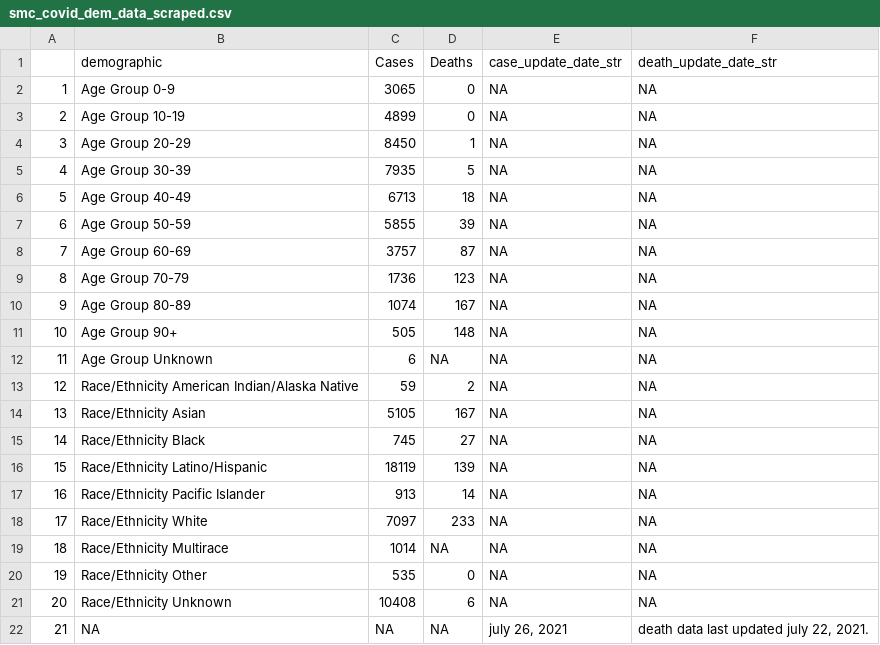
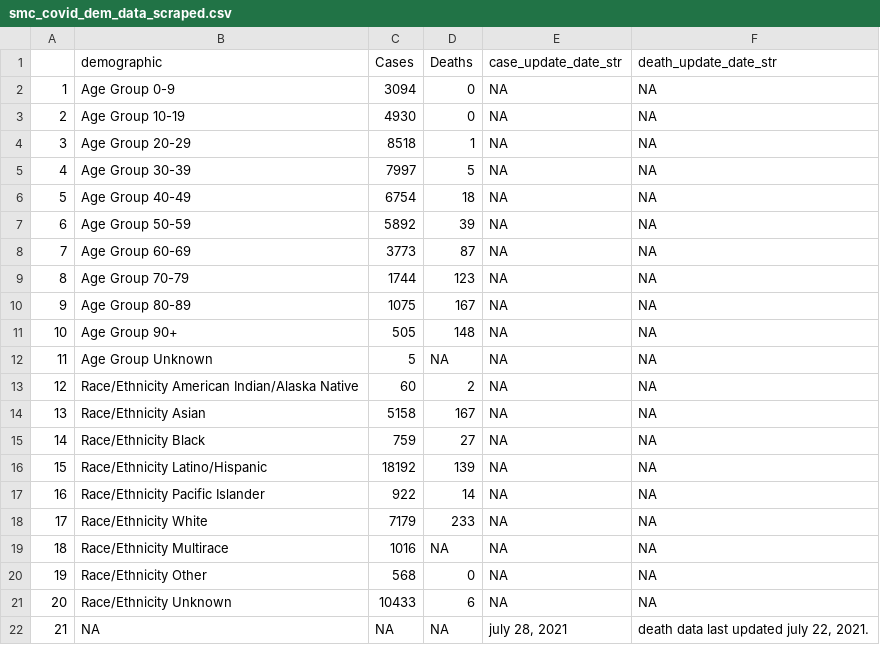
Before and after one commit to stanfordfuturebay/stanfordfuturebay.github.io, a CSV file: covid19/smc_covid_dem_data_scraped.csv, drawn as a sheet.

```diff
--- a/covid19/smc_covid_dem_data_scraped.csv
+++ b/covid19/smc_covid_dem_data_scraped.csv
@@ -1,22 +1,22 @@
 "","demographic","Cases","Deaths","case_update_date_str","death_update_date_str"
-"1","Age Group 0-9","3065","0",NA,NA
-"2","Age Group 10-19","4899","0",NA,NA
-"3","Age Group 20-29","8450","1",NA,NA
-"4","Age Group 30-39","7935","5",NA,NA
-"5","Age Group 40-49","6713","18",NA,NA
-"6","Age Group 50-59","5855","39",NA,NA
-"7","Age Group 60-69","3757","87",NA,NA
-"8","Age Group 70-79","1736","123",NA,NA
-"9","Age Group 80-89","1074","167",NA,NA
+"1","Age Group 0-9","3094","0",NA,NA
+"2","Age Group 10-19","4930","0",NA,NA
+"3","Age Group 20-29","8518","1",NA,NA
+"4","Age Group 30-39","7997","5",NA,NA
+"5","Age Group 40-49","6754","18",NA,NA
+"6","Age Group 50-59","5892","39",NA,NA
+"7","Age Group 60-69","3773","87",NA,NA
+"8","Age Group 70-79","1744","123",NA,NA
+"9","Age Group 80-89","1075","167",NA,NA
 "10","Age Group 90+","505","148",NA,NA
-"11","Age Group Unknown","6",NA,NA,NA
-"12","Race/Ethnicity  American Indian/Alaska Native","59","2",NA,NA
-"13","Race/Ethnicity  Asian","5105","167",NA,NA
-"14","Race/Ethnicity  Black","745","27",NA,NA
-"15","Race/Ethnicity  Latino/Hispanic","18119","139",NA,NA
-"16","Race/Ethnicity  Pacific Islander","913","14",NA,NA
-"17","Race/Ethnicity  White","7097","233",NA,NA
-"18","Race/Ethnicity Multirace","1014",NA,NA,NA
-"19","Race/Ethnicity Other","535","0",NA,NA
-"20","Race/Ethnicity Unknown","10408","6",NA,NA
-"21",NA,NA,NA,"july 26, 2021","death data last updated july 22, 2021."
+"11","Age Group Unknown","5",NA,NA,NA
+"12","Race/Ethnicity  American Indian/Alaska Native","60","2",NA,NA
+"13","Race/Ethnicity  Asian","5158","167",NA,NA
+"14","Race/Ethnicity  Black","759","27",NA,NA
+"15","Race/Ethnicity  Latino/Hispanic","18192","139",NA,NA
+"16","Race/Ethnicity  Pacific Islander","922","14",NA,NA
+"17","Race/Ethnicity  White","7179","233",NA,NA
+"18","Race/Ethnicity Multirace","1016",NA,NA,NA
+"19","Race/Ethnicity Other","568","0",NA,NA
+"20","Race/Ethnicity Unknown","10433","6",NA,NA
+"21",NA,NA,NA,"july 28, 2021","death data last updated july 22, 2021."
```
Also changed, not shown: covid19/smc_cases_scraped.csv, covid19/smc_tests_scraped.csv, 1 other file.
